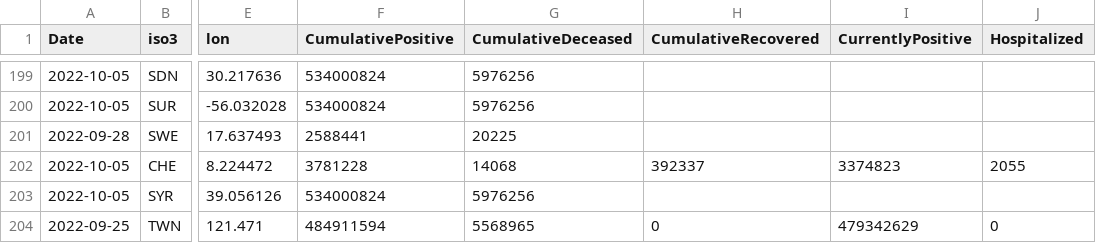
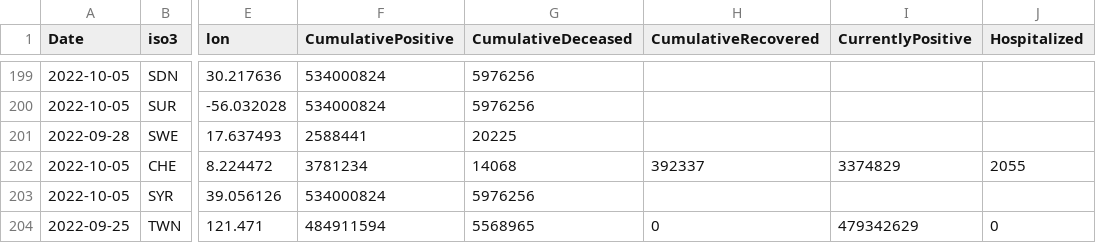
Before and after one commit to romyhansum/COVID-19, a CSV file: data-by-country/jrc-covid-19-countries-20221005.csv, drawn as a sheet; only a part is shown, gaps mark what is left out; the diff names each change by its address in the sheet, - before the commit and + after, or states it on an @@ line.

```diff
--- a/data-by-country/jrc-covid-19-countries-20221005.csv
+++ b/data-by-country/jrc-covid-19-countries-20221005.csv
-F202 (CumulativePositive): 3781228
+F202 (CumulativePositive): 3781234
-I202 (CurrentlyPositive): 3374823
+I202 (CurrentlyPositive): 3374829
```
Also changed, not shown: data-by-country/jrc-covid-19-countries-latest.csv, data-of-world/jrc-covid-19-world-latest.csv, 5 other files.
